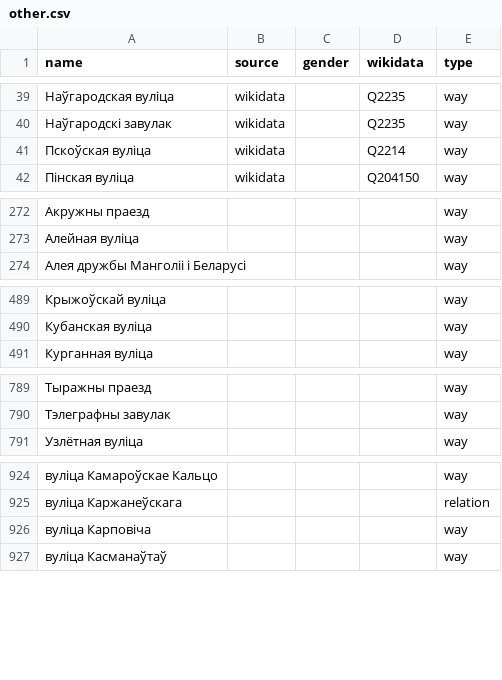
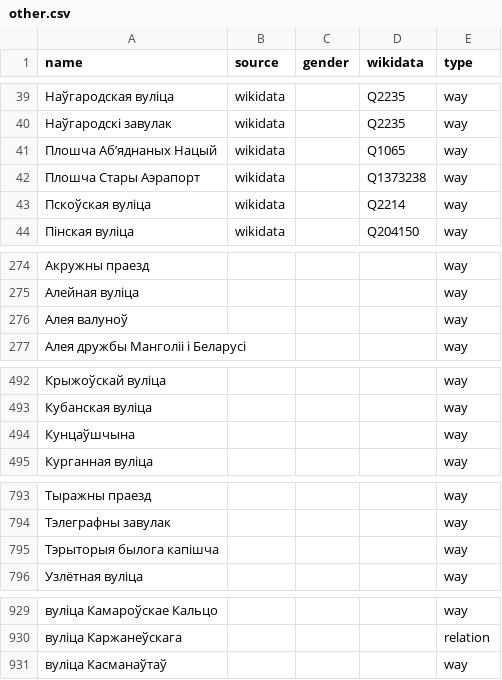
Before and after one commit to EqualStreetNames/equalstreetnames-minsk, a CSV file: data/other.csv, drawn as a sheet; only a part is shown, gaps mark what is left out; removed rows and columns are numbered as before the commit, all else as after; the diff covers the shown part only; the diff names each change by its address in the sheet, - before the commit and + after, or states it on an @@ line.

```diff
--- a/data/other.csv
+++ b/data/other.csv
+row 41: Плошча Абʼяднаных Нацый | wikidata |  | Q1065 | way
+row 42: Плошча Стары Аэрапорт | wikidata |  | Q1373238 | way
+row 276: Алея валуноў |  |  |  | way
+row 494: Кунцаўшчына |  |  |  | way
+row 795: Тэрыторыя былога капішча |  |  |  | way
-row 926: вуліца Карповіча |  |  |  | way
```
Also changed, not shown: 1 edited cell elsewhere in this file, data/gender.csv, 3 other files.
